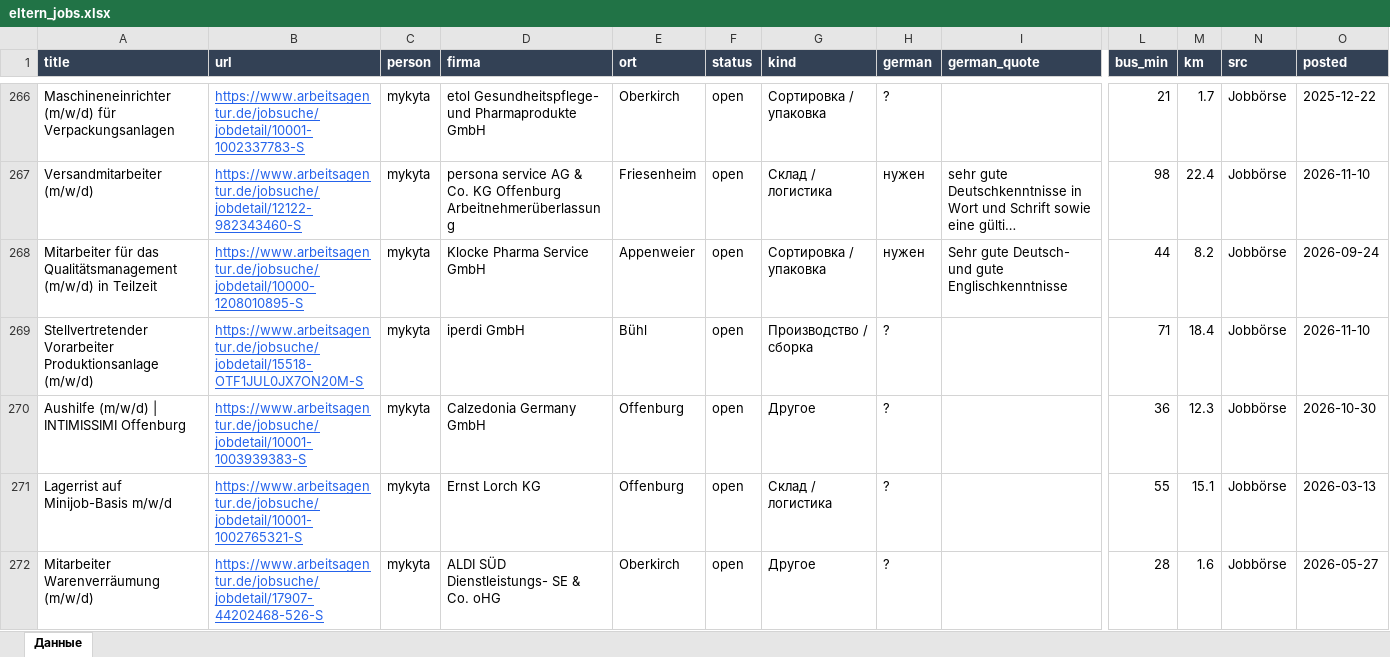
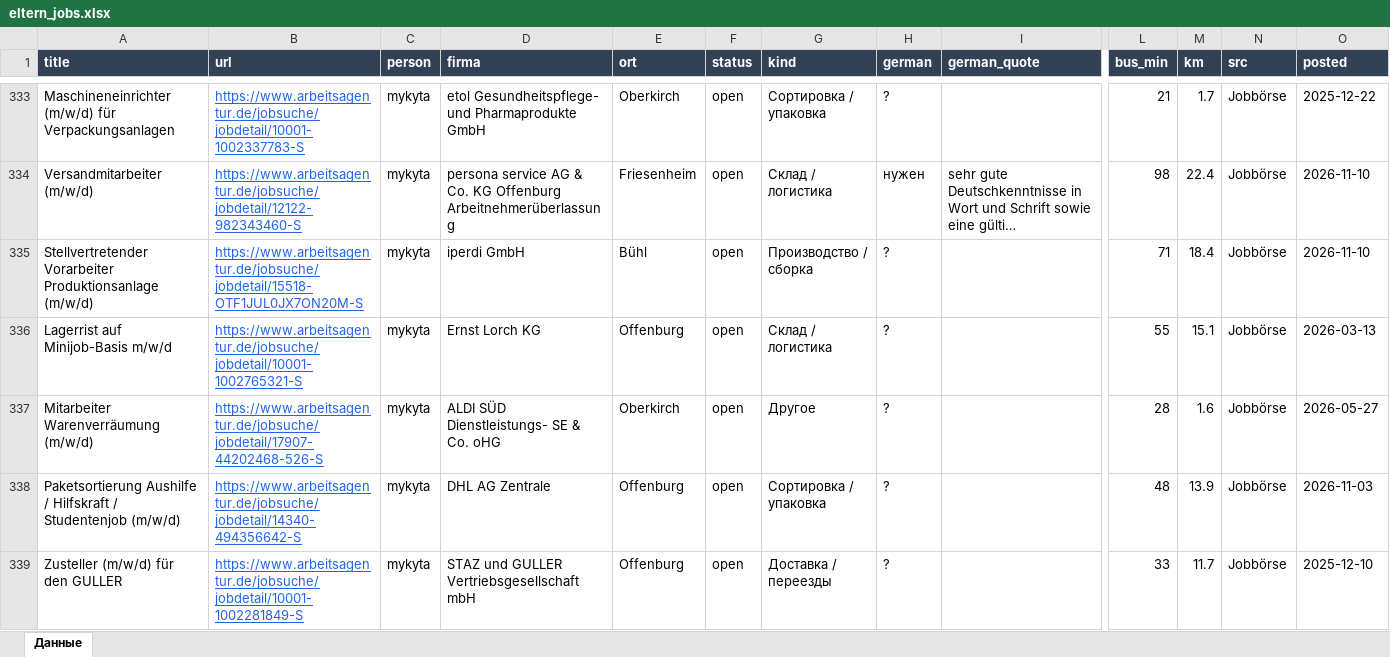
Before and after one commit to Nevrox228/wohnung-og, an Excel workbook: data/eltern_jobs.xlsx, sheet Данные, drawn as a sheet; only a part is shown, gaps mark what is left out; the shorter side is filled out with more unchanged rows; long unchanged cells end in …; values as stored, in another font and other column widths than the file's, no borders; removed rows and columns are numbered as before the commit, all else as after; rows hold the shown columns only; the diff covers the shown part only; the diff names each change by its address in the sheet, - before the commit and + after, or states it on an @@ line.

```diff
--- a/data/eltern_jobs.xlsx (sheet Данные)
+++ b/data/eltern_jobs.xlsx (sheet Данные)
-row 268: Mitarbeiter für das Qualitätsmanagement (m/w/d) in Teilzeit | https://www.arbeitsagentur.de/jobsuche/jobdetail/10000-1208010895-S | mykyta | Klocke Pharma Service GmbH | Appenweier | open | Сортировка / упаковка | нужен | Sehr gute Deutsch- und gute Englischkenntnisse | 44 | 8.2 | Jobbörse | 2026-09-24
-row 270: Aushilfe (m/w/d) | INTIMISSIMI Offenburg | https://www.arbeitsagentur.de/jobsuche/jobdetail/10001-1003939383-S | mykyta | Calzedonia Germany GmbH | Offenburg | open | Другое | ? |  | 36 | 12.3 | Jobbörse | 2026-10-30
```
Also changed, not shown: 67 added rows elsewhere in this sheet, data/olya_jobs.xlsx, data/werk_jobs.xlsx, 10 other files.
